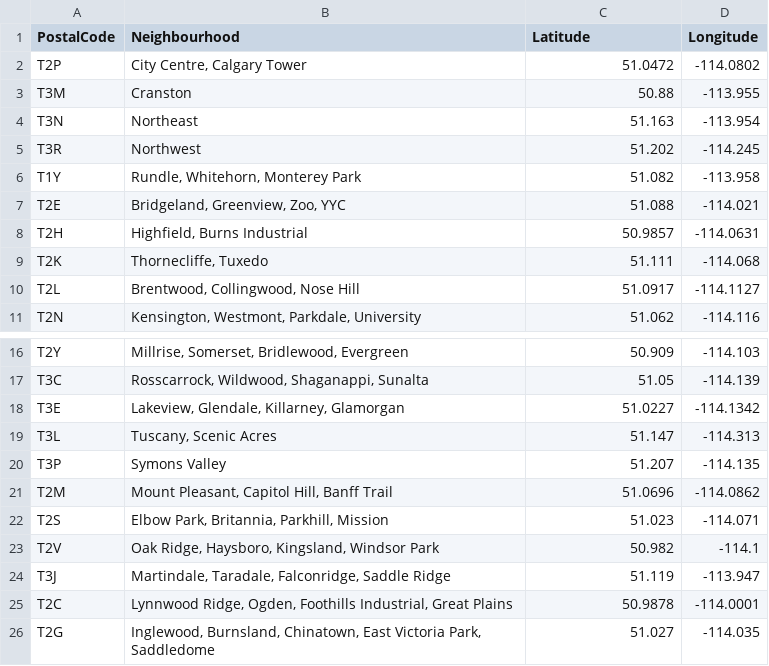
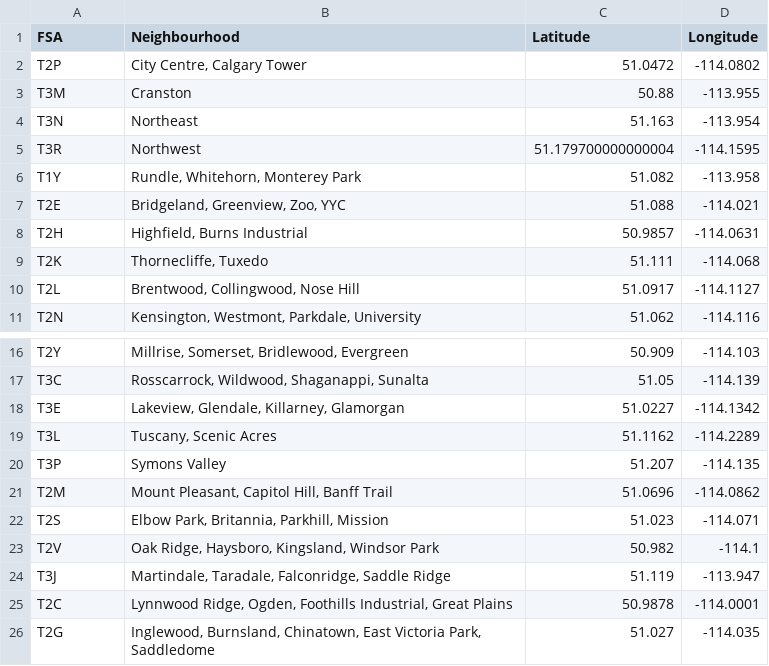
Before and after one commit to nguyen-tr-le/Coursera_Capstone, a CSV file: calgary_postalcode_latlong.csv, drawn as a sheet; only a part is shown, gaps mark what is left out.

```diff
--- a/calgary_postalcode_latlong.csv
+++ b/calgary_postalcode_latlong.csv
@@ -1,2 +1,2 @@
-PostalCode,Neighbourhood,Latitude,Longitude
+FSA,Neighbourhood,Latitude,Longitude
 T2P,"City Centre, Calgary Tower",51.0472,-114.0802
@@ -4,3 +4,3 @@ T3M,Cranston,50.88,-113.955
 T3N,Northeast,51.163,-113.954
-T3R,Northwest,51.202,-114.245
+T3R,Northwest,51.179700000000004,-114.1595
 T1Y,"Rundle, Whitehorn, Monterey Park",51.082,-113.958
@@ -18,3 +18,3 @@ T3C,"Rosscarrock, Wildwood, Shaganappi, Sunalta",51.05,-114.139
 T3E,"Lakeview, Glendale, Killarney, Glamorgan",51.0227,-114.1342
-T3L,"Tuscany, Scenic Acres",51.147,-114.313
+T3L,"Tuscany, Scenic Acres",51.1162,-114.2289
 T3P,Symons Valley,51.207,-114.135
```
Also changed, not shown: 2 other files.
